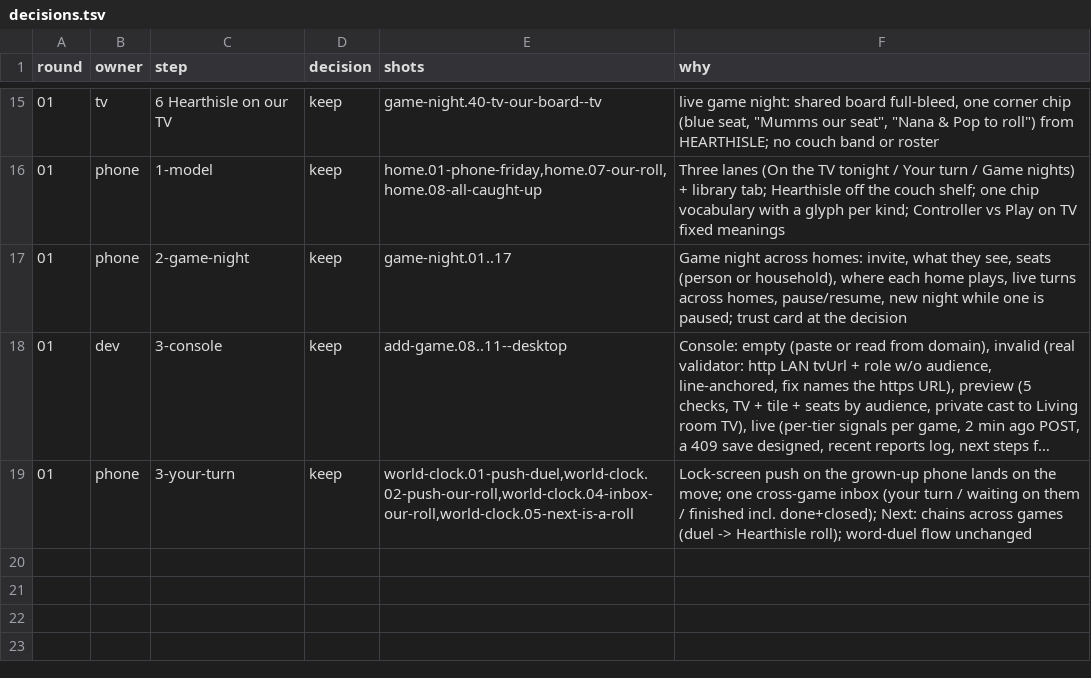
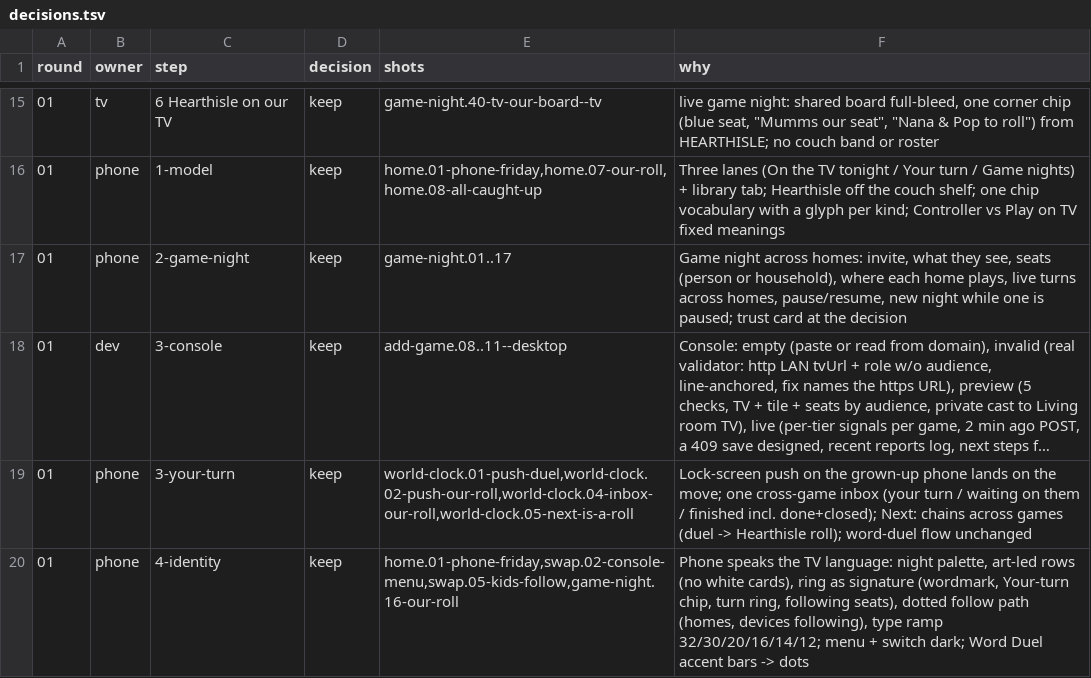
Before and after one commit to open-game-system/open-game-system, a TSV file: design/critic/decisions.tsv, drawn as a sheet; only a part is shown, gaps mark what is left out; long unchanged cells end in ….

```diff
--- a/design/critic/decisions.tsv
+++ b/design/critic/decisions.tsv
@@ -19 +19,2 @@ round	owner	step	decision	shots	why
 01	phone	3-your-turn	keep	world-clock.01-push-duel,world-clock.02-push-our-roll,world-clock.04-inbox-our-roll,world-clock.05-next-is-a-roll	Lock-screen push on the grown-up phone lands on the move; one cross-game inbox (your turn / waiting on them / finished incl. done+closed); Next: chains across games (duel -> Hearthisle roll); word-duel flow unchanged
+01	phone	4-identity	keep	home.01-phone-friday,swap.02-console-menu,swap.05-kids-follow,game-night.16-our-roll	Phone speaks the TV language: night palette, art-led rows (no white cards), ring as signature (wordmark, Your-turn chip, turn ring, following seats), dotted follow path (homes, devices following), type ramp 32/30/20/16/14/12; menu + switch dark; Word Duel accent bars -> dots
```
Also changed, not shown: 3 other files.
